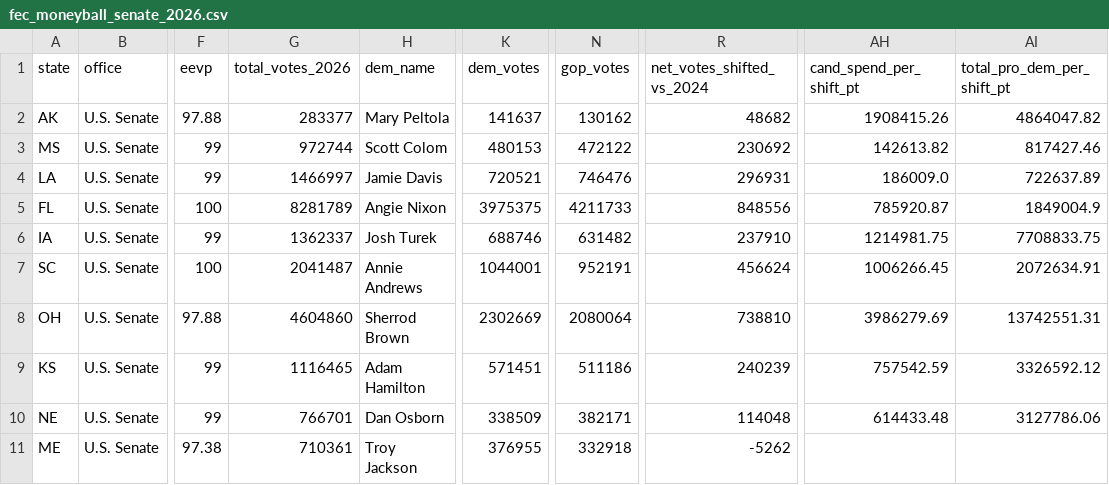
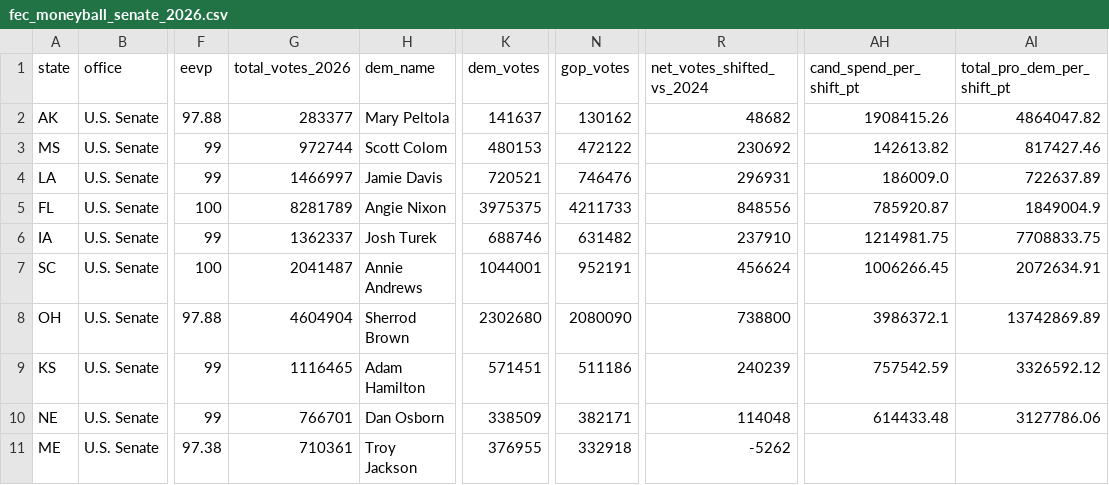
Before and after one commit to mike10010100/elections-2026, a CSV file: site_data/fec_moneyball_senate_2026.csv, drawn as a sheet; only a part is shown, gaps mark what is left out; the diff names each change by its address in the sheet, - before the commit and + after, or states it on an @@ line.

```diff
--- a/site_data/fec_moneyball_senate_2026.csv
+++ b/site_data/fec_moneyball_senate_2026.csv
-G8 (total_votes_2026): 4604860
+G8 (total_votes_2026): 4604904
-K8 (dem_votes): 2302669
+K8 (dem_votes): 2302680
-N8 (gop_votes): 2080064
+N8 (gop_votes): 2080090
-R8 (net_votes_shifted_vs_2024): 738810
+R8 (net_votes_shifted_vs_2024): 738800
-AH8 (cand_spend_per_shift_pt): 3986279.69
+AH8 (cand_spend_per_shift_pt): 3986372.1
-AI8 (total_pro_dem_per_shift_pt): 13742551.31
+AI8 (total_pro_dem_per_shift_pt): 13742869.89
```
Also changed, not shown: site_data/fec_moneyball_house_2026.csv, site_data/rhetoric_vs_record_2026.csv, 18 other files.
